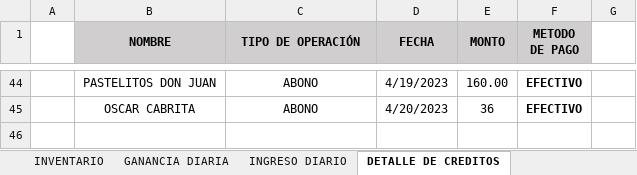
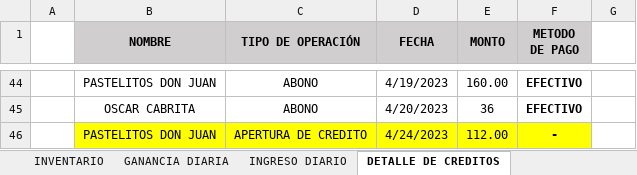
Before and after one commit to JPuente25/Proinca, an Excel workbook: LISTA DE PRODUCTOS PROINCA.xlsx, sheet DETALLE DE CREDITOS, drawn as a sheet; only a part is shown, gaps mark what is left out; values as stored, in another font and other column widths than the file's, no borders; the diff names each change by its address in the sheet, - before the commit and + after, or states it on an @@ line.

```diff
--- a/LISTA DE PRODUCTOS PROINCA.xlsx (sheet DETALLE DE CREDITOS)
+++ b/LISTA DE PRODUCTOS PROINCA.xlsx (sheet DETALLE DE CREDITOS)
+row 46:  | PASTELITOS DON JUAN | APERTURA DE CREDITO | 4/24/2023 | 112.00 | -
```
Also changed, not shown: sheet GANANCIA DIARIA, sheet INGRESO DIARIO, sheet NOTAS DE CREDITOS, sheet CREDITOS.
